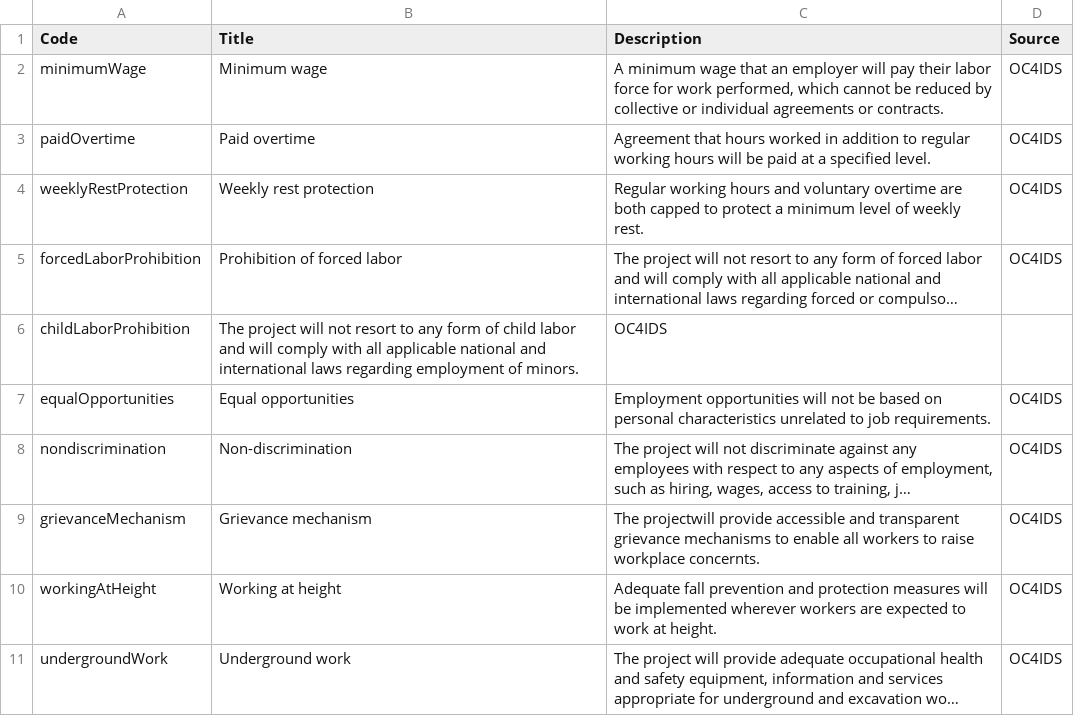
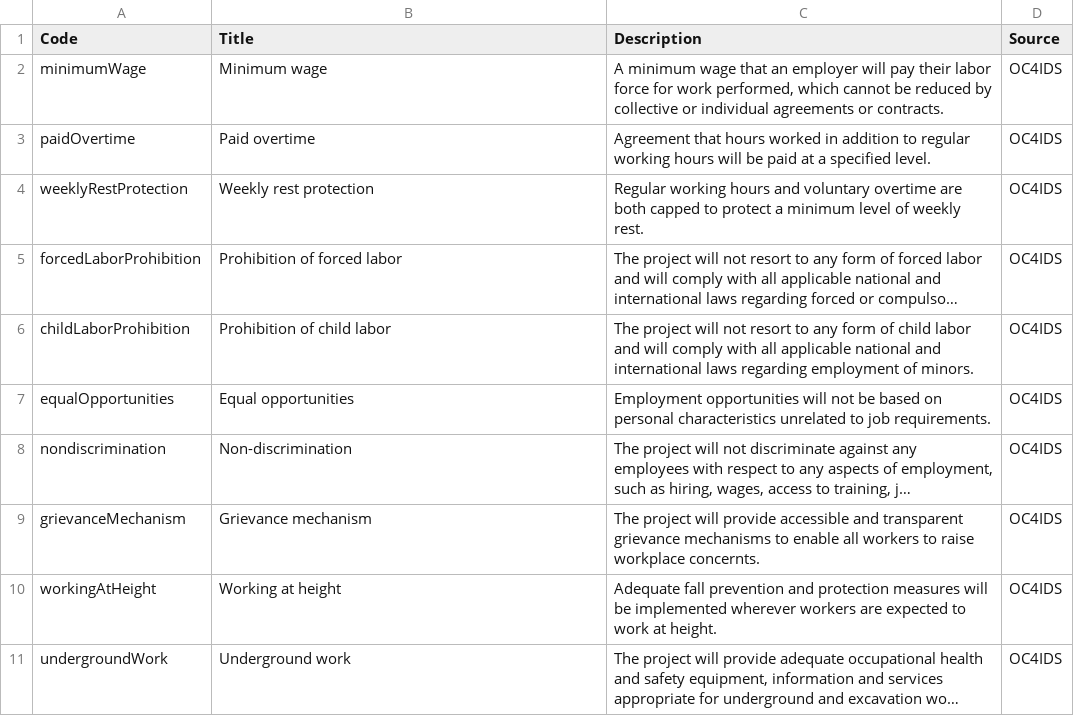
Before and after one commit to open-contracting/infrastructure, a CSV file: schema/project-level/codelists/laborObligations.csv, drawn as a sheet; only a part is shown; long unchanged cells end in …; the diff names each change by its address in the sheet, - before the commit and + after, or states it on an @@ line.

```diff
--- a/schema/project-level/codelists/laborObligations.csv
+++ b/schema/project-level/codelists/laborObligations.csv
-B6 (Title): The project will not resort to any form of child labor and will comply with all applicable national and international laws regarding employment of minors.
+B6 (Title): Prohibition of child labor
-C6 (Description): OC4IDS
+C6 (Description): The project will not resort to any form of child labor and will comply with all applicable national and international laws regarding employment of minors.
-D6 (Source): (empty)
+D6 (Source): OC4IDS
-C9 (Description): The projectwill provide accessible…
+C9 (Description): The project will provide accessible…
```
Also changed, not shown: 2 other files.
